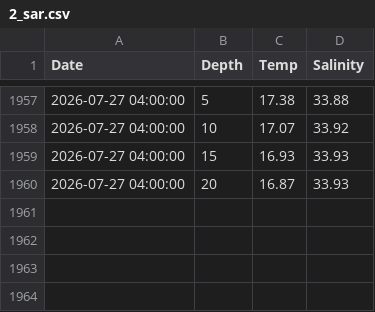
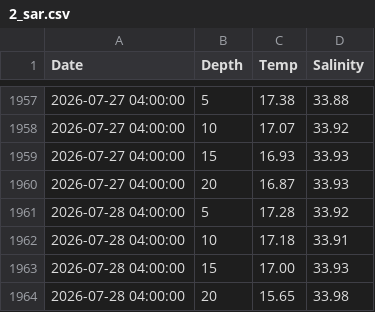
Before and after one commit to sharkbot952/temp_test, a CSV file: data/obs/2_sar.csv, drawn as a sheet; only a part is shown, gaps mark what is left out.

```diff
--- a/data/obs/2_sar.csv
+++ b/data/obs/2_sar.csv
@@ -1960 +1960,5 @@
 2026-07-27 04:00:00,20,16.87,33.93
+2026-07-28 04:00:00,5,17.28,33.92
+2026-07-28 04:00:00,10,17.18,33.91
+2026-07-28 04:00:00,15,17.00,33.93
+2026-07-28 04:00:00,20,15.65,33.98
```
Also changed, not shown: 8 other files.
